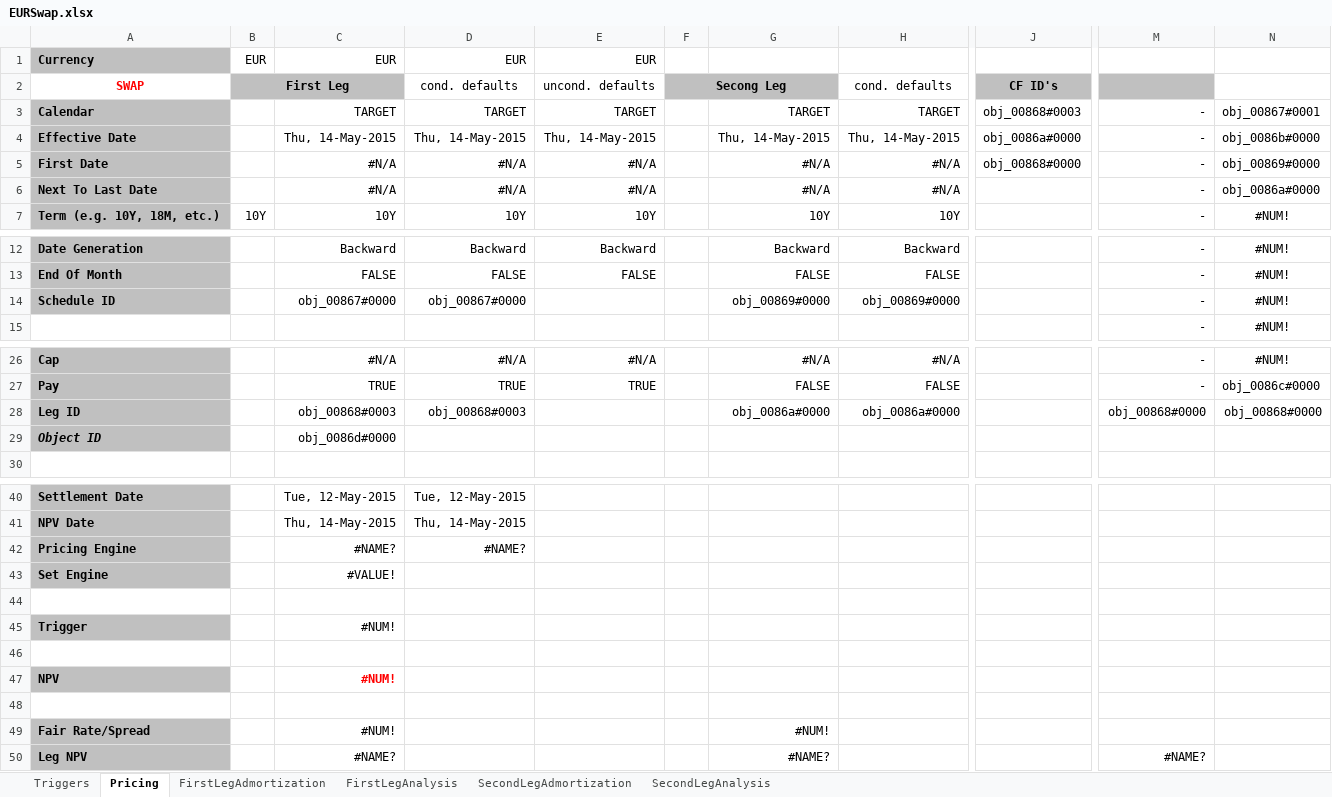
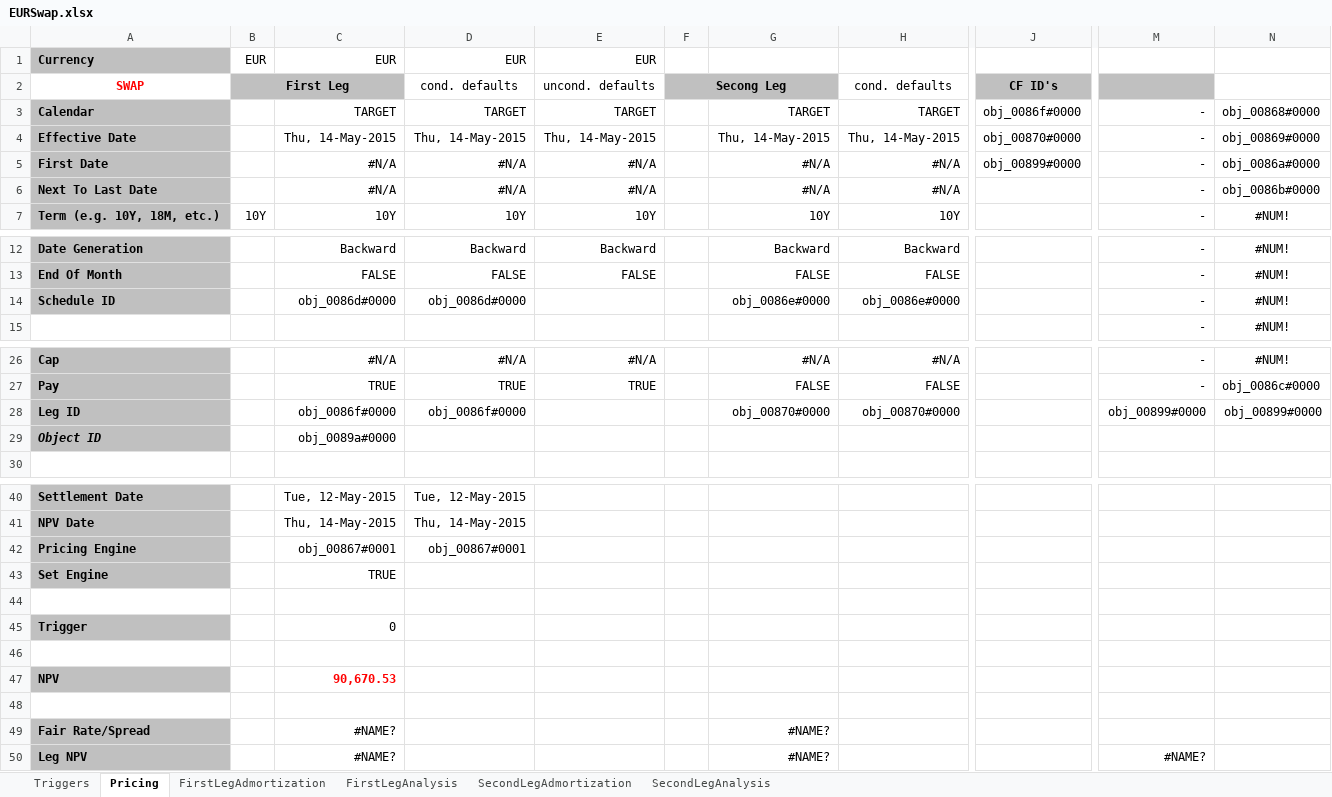
Before and after one commit to eehlers/QuantLibXL, an Excel workbook: Data2/XLS/EUR/EURSwap.xlsx, sheet Pricing, drawn as a sheet; only a part is shown, gaps mark what is left out; values as stored, in another font and other column widths than the file's, no borders; conditional formats not drawn; the diff names each change by its address in the sheet, - before the commit and + after, or states it on an @@ line.

Commit message:
implement function qlDiscountingSwapEngine()

```diff
--- a/Data2/XLS/EUR/EURSwap.xlsx (sheet Pricing)
+++ b/Data2/XLS/EUR/EURSwap.xlsx (sheet Pricing)
-J3 (CF ID's): obj_00868#0003
+J3 (CF ID's): obj_0086f#0000
-N3: obj_00867#0001
+N3: obj_00868#0000
-J4 (CF ID's): obj_0086a#0000
+J4 (CF ID's): obj_00870#0000
-N4: obj_0086b#0000
+N4: obj_00869#0000
-J5 (CF ID's): obj_00868#0000
+J5 (CF ID's): obj_00899#0000
-N5: obj_00869#0000
+N5: obj_0086a#0000
-N6: obj_0086a#0000
+N6: obj_0086b#0000
-C14: obj_00867#0000
+C14: obj_0086d#0000
-D14 (cond. defaults): obj_00867#0000
+D14 (cond. defaults): obj_0086d#0000
-G14: obj_00869#0000
+G14: obj_0086e#0000
-H14 (cond. defaults): obj_00869#0000
+H14 (cond. defaults): obj_0086e#0000
-C28: obj_00868#0003
+C28: obj_0086f#0000
-D28 (cond. defaults): obj_00868#0003
+D28 (cond. defaults): obj_0086f#0000
-G28: obj_0086a#0000
+G28: obj_00870#0000
-H28 (cond. defaults): obj_0086a#0000
+H28 (cond. defaults): obj_00870#0000
-M28: obj_00868#0000
+M28: obj_00899#0000
-N28: obj_00868#0000
+N28: obj_00899#0000
-C29: obj_0086d#0000
+C29: obj_0089a#0000
-C42: #NAME?
+C42: obj_00867#0001
-D42 (cond. defaults): #NAME?
+D42 (cond. defaults): obj_00867#0001
-C43: #VALUE!
+C43: TRUE
-C45: #NUM!
+C45: 0
-C47: #NUM!
+C47: 90,670.53
-C49: #NUM!
+C49: #NAME?
-G49: #NUM!
+G49: #NAME?
```
Also changed, not shown: sheet Triggers, sheet SecondLegAdmortization, sheet FirstLegAdmortization.
